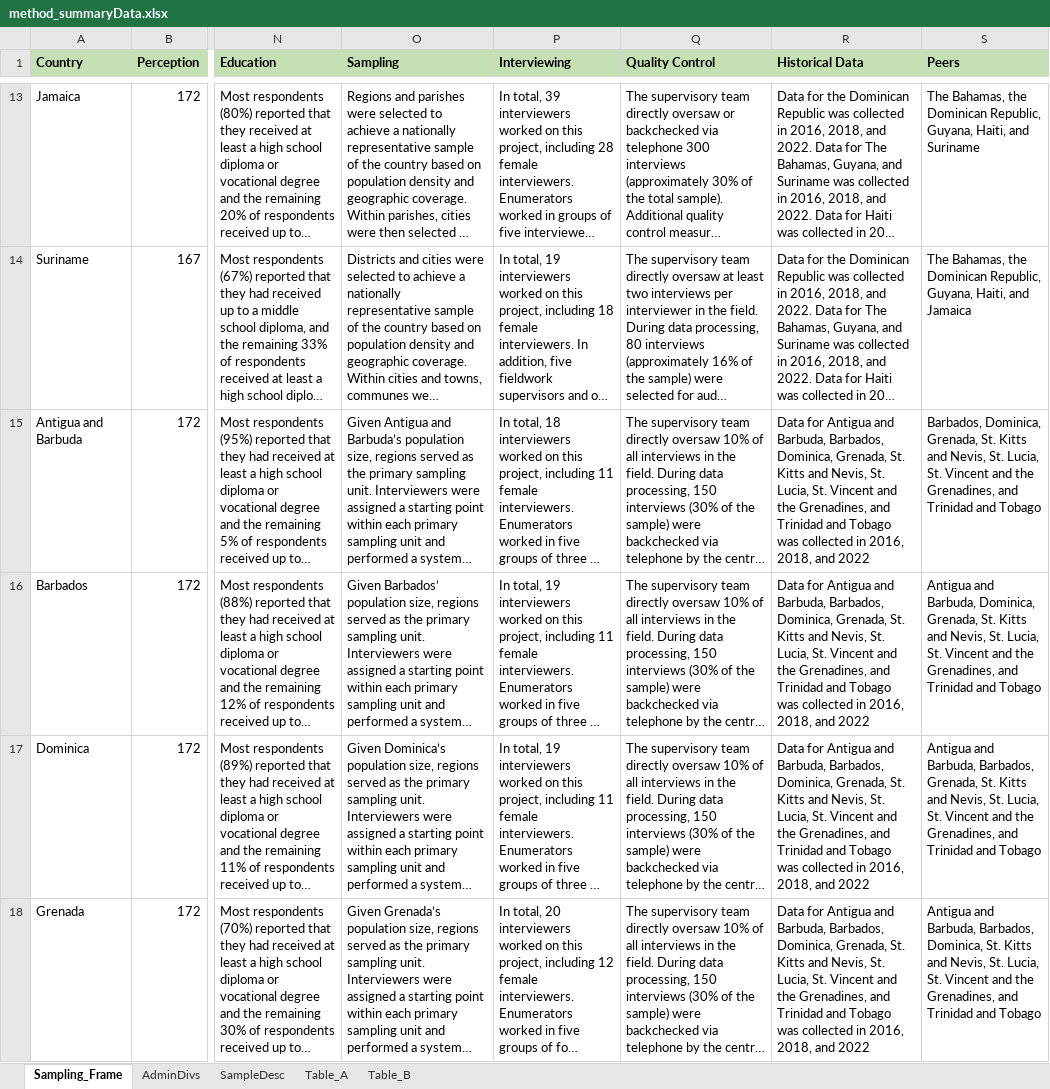
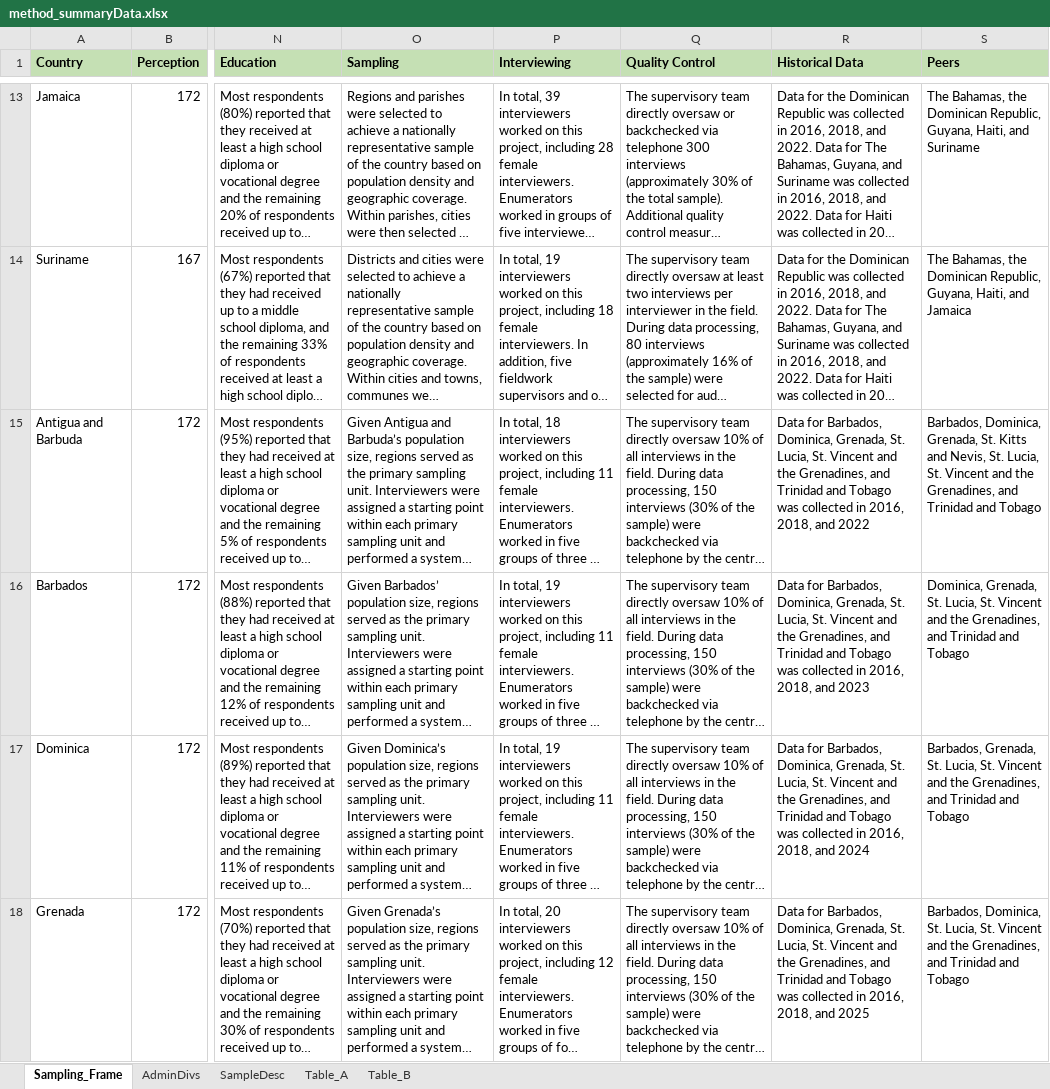
Before and after one commit to ctoruno/LAC-Reports, an Excel workbook: Data/method_summaryData.xlsx, sheet Sampling_Frame, drawn as a sheet; only a part is shown, gaps mark what is left out; long unchanged cells end in …; values as stored, in another font and other column widths than the file's, no borders; conditional formats not drawn; the diff covers the shown part only; the diff names each change by its address in the sheet, - before the commit and + after, or states it on an @@ line.

```diff
--- a/Data/method_summaryData.xlsx (sheet Sampling_Frame)
+++ b/Data/method_summaryData.xlsx (sheet Sampling_Frame)
-R15 (Historical Data): Data for Antigua and Barbuda, Barbados, Dominica, Grenada, St. Kitts and Nevis, St. Lucia,…
+R15 (Historical Data): Data for Barbados, Dominica, Grenada, St. Lucia,…
-R16 (Historical Data): Data for Antigua and Barbuda, Barbados, Dominica, Grenada, St. Kitts and Nevis, St. Lucia, St. Vincent and the Grenadines, and Trinidad and Tobago was collected in 2016, 2018, and 2022
+R16 (Historical Data): Data for Barbados, Dominica, Grenada, St. Lucia, St. Vincent and the Grenadines, and Trinidad and Tobago was collected in 2016, 2018, and 2023
-S16 (Peers): Antigua and Barbuda, Dominica, Grenada, St. Kitts and Nevis, St. Lucia,…
+S16 (Peers): Dominica, Grenada, St. Lucia,…
-R17 (Historical Data): Data for Antigua and Barbuda, Barbados, Dominica, Grenada, St. Kitts and Nevis, St. Lucia, St. Vincent and the Grenadines, and Trinidad and Tobago was collected in 2016, 2018, and 2022
+R17 (Historical Data): Data for Barbados, Dominica, Grenada, St. Lucia, St. Vincent and the Grenadines, and Trinidad and Tobago was collected in 2016, 2018, and 2024
-S17 (Peers): Antigua and Barbuda, Barbados, Grenada, St. Kitts and Nevis, St. Lucia,…
+S17 (Peers): Barbados, Grenada, St. Lucia,…
-R18 (Historical Data): Data for Antigua and Barbuda, Barbados, Dominica, Grenada, St. Kitts and Nevis, St. Lucia, St. Vincent and the Grenadines, and Trinidad and Tobago was collected in 2016, 2018, and 2022
+R18 (Historical Data): Data for Barbados, Dominica, Grenada, St. Lucia, St. Vincent and the Grenadines, and Trinidad and Tobago was collected in 2016, 2018, and 2025
-S18 (Peers): Antigua and Barbuda, Barbados, Dominica, St. Kitts and Nevis, St. Lucia,…
+S18 (Peers): Barbados, Dominica, St. Lucia,…
```
Also changed, not shown: 7 edited cells elsewhere in this sheet, 8 other files.
